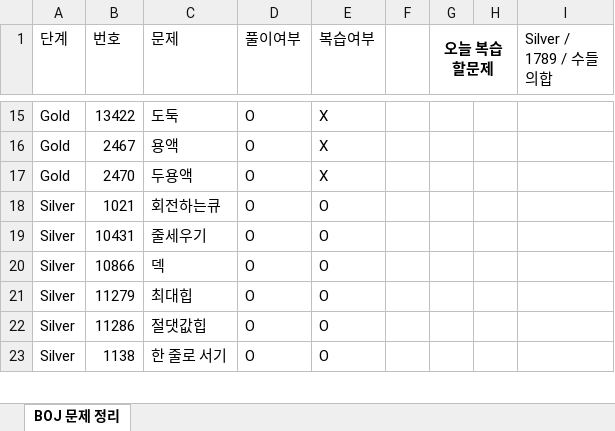
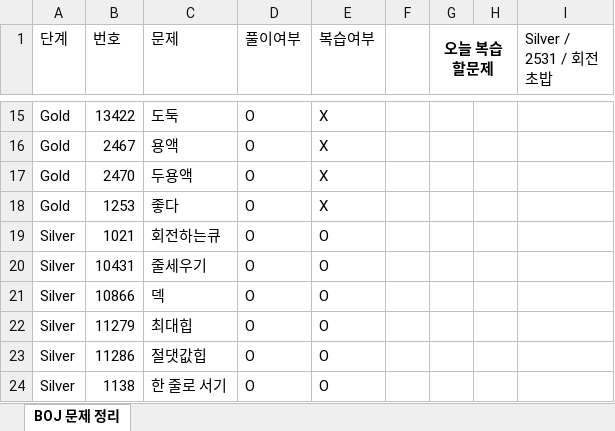
Before and after one commit to Jojep03/Study-Coding-Test, an Excel workbook: BOJ/boj_문제정리.xlsx, sheet BOJ 문제 정리, drawn as a sheet; only a part is shown, gaps mark what is left out; values as stored, in another font and other column widths than the file's, no borders; the diff names each change by its address in the sheet, - before the commit and + after, or states it on an @@ line.

```diff
--- a/BOJ/boj_문제정리.xlsx (sheet BOJ 문제 정리)
+++ b/BOJ/boj_문제정리.xlsx (sheet BOJ 문제 정리)
-I1: Silver / 1789 / 수들의합
+I1: Silver / 2531 / 회전초밥
+row 18: Gold | 1253 | 좋다 | O | X
```
Also changed, not shown: 2 other files.
